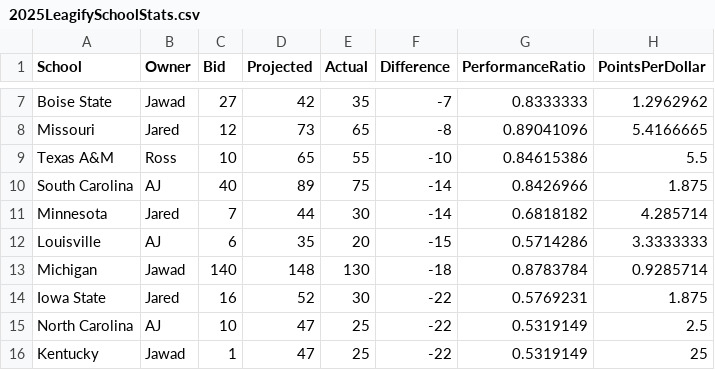
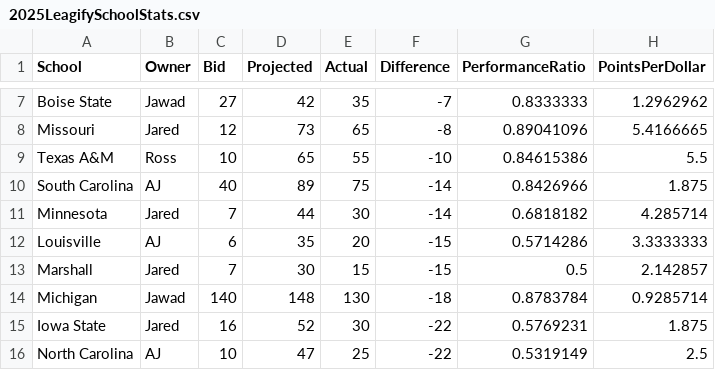
Before and after one commit to zo0o0ot/draft-scorer-nfl, a CSV file: leagify-result-stats/2025/2025LeagifySchoolStats.csv, drawn as a sheet; only a part is shown, gaps mark what is left out; the shorter side is filled out with more unchanged rows; the diff names each change by its address in the sheet, - before the commit and + after, or states it on an @@ line.

Commit message:
Pick 59: 🏈Mike Green🏈 from Marshall gives 15 points to 👉Jared👈

```diff
--- a/leagify-result-stats/2025/2025LeagifySchoolStats.csv
+++ b/leagify-result-stats/2025/2025LeagifySchoolStats.csv
+row 13: Marshall | Jared | 7 | 30 | 15 | -15 | 0.5 | 2.142857
```
Also changed, not shown: leagify-result-stats/2025/2025DraftPointsBySchool.csv, leagify-result-stats/2025/2025Flops.csv, 3 other files.
